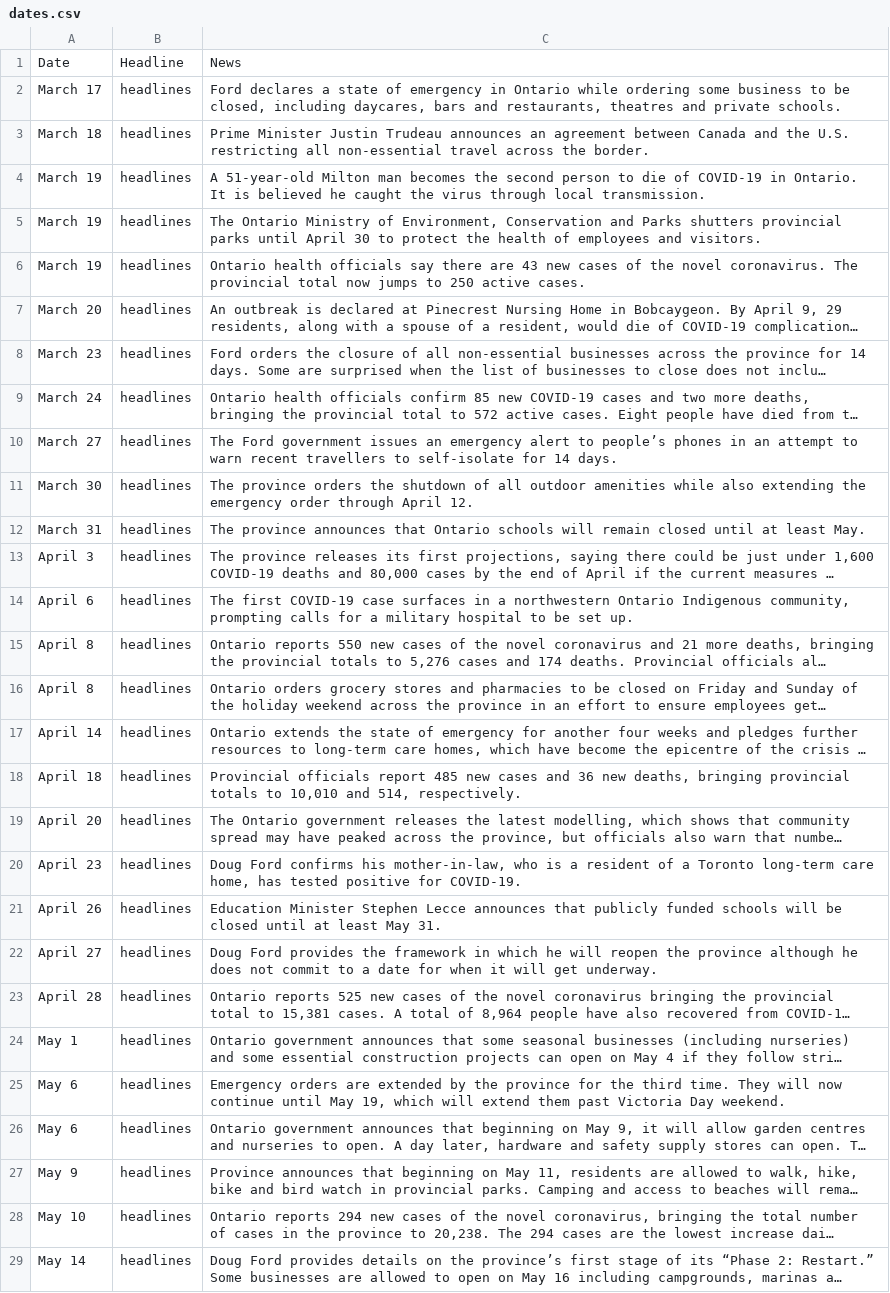
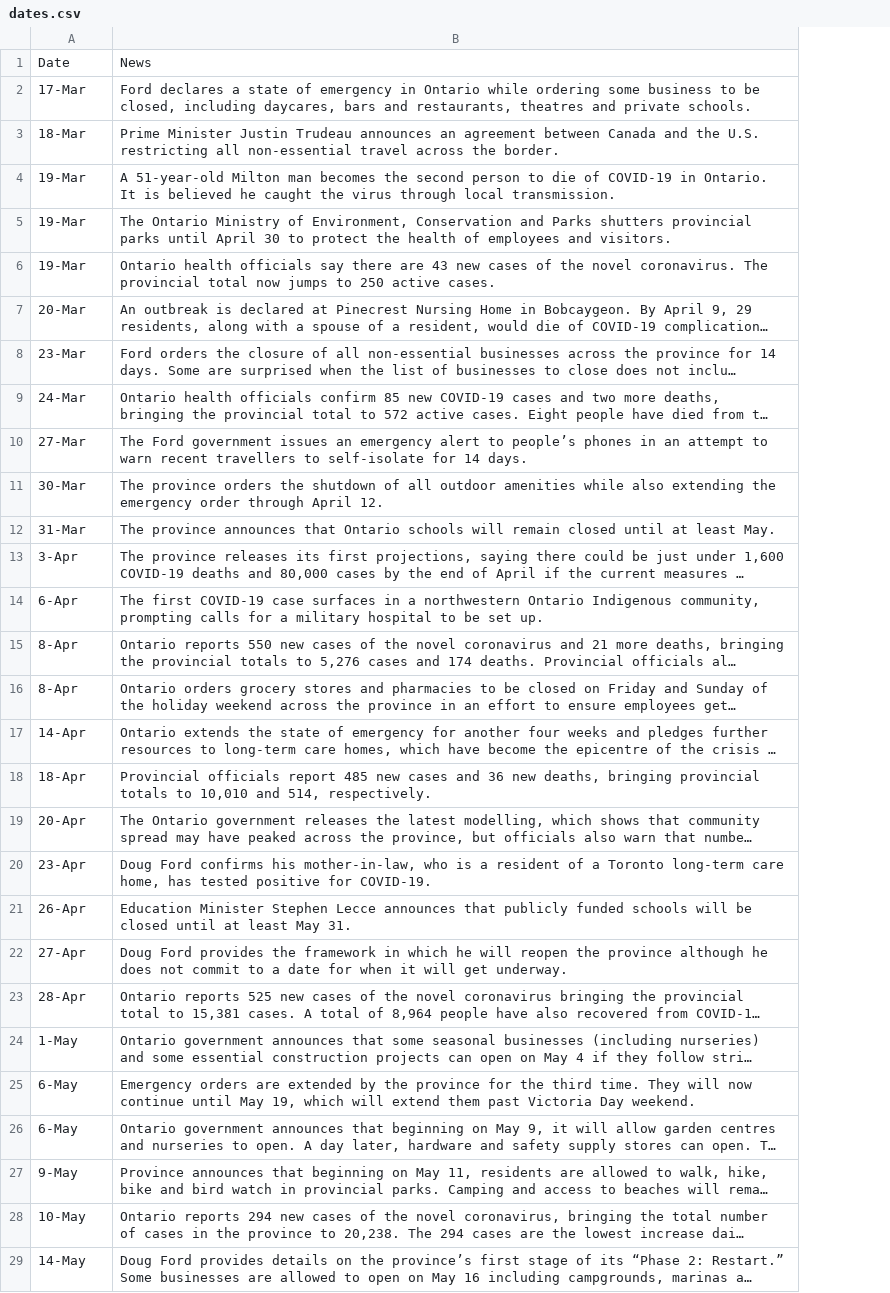
Before and after one commit to NikitaCase/stocks-vs-covid, a CSV file: Datasets/dates.csv, drawn as a sheet; only a part is shown; long unchanged cells end in …; the diff covers the shown part only; the diff names each change by its address in the sheet, - before the commit and + after, or states it on an @@ line.

Commit message:
Update dates.csv
Deleted headlines

```diff
--- a/Datasets/dates.csv
+++ b/Datasets/dates.csv
-column B, rows 1-29: Headline | headlines | headlines | headlines | headlines | headlines | headlines | headlines | headlines | headlines | headlines | headlines | headlines | headlines | headlines | headlines | headlines | headlines | headlines | headlines | headlines | headlines | headlines | headlines | headlines | headlines | headlines | headlines | headlines
-A2: March 17
+A2: 17-Mar
-A3: March 18
+A3: 18-Mar
-A4:A6: March 19
+A4:A6: 19-Mar
-A7: March 20
+A7: 20-Mar
-A8: March 23
+A8: 23-Mar
-A9: March 24
+A9: 24-Mar
-A10: March 27
+A10: 27-Mar
-A11: March 30
+A11: 30-Mar
-A12: March 31
+A12: 31-Mar
-A13: April 3
+A13: 3-Apr
-A14: April 6
+A14: 6-Apr
-A15:A16: April 8
+A15:A16: 8-Apr
-A17: April 14
+A17: 14-Apr
-A18: April 18
+A18: 18-Apr
-A19: April 20
+A19: 20-Apr
-A20: April 23
+A20: 23-Apr
-A21: April 26
+A21: 26-Apr
-A22: April 27
+A22: 27-Apr
-A23: April 28
+A23: 28-Apr
-A24: May 1
+A24: 1-May
-A25:A26: May 6
+A25:A26: 6-May
-A27: May 9
+A27: 9-May
-A28: May 10
+A28: 10-May
-A29: May 14
+A29: 14-May
```
Also changed, not shown: 30 edited cells elsewhere in this file.
